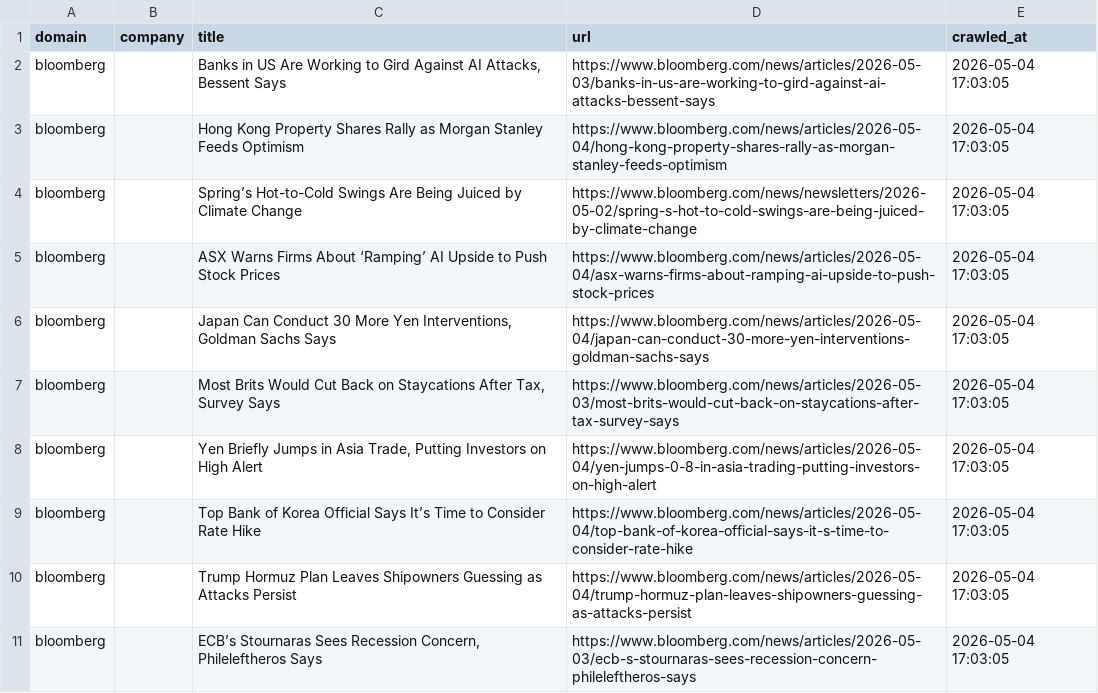
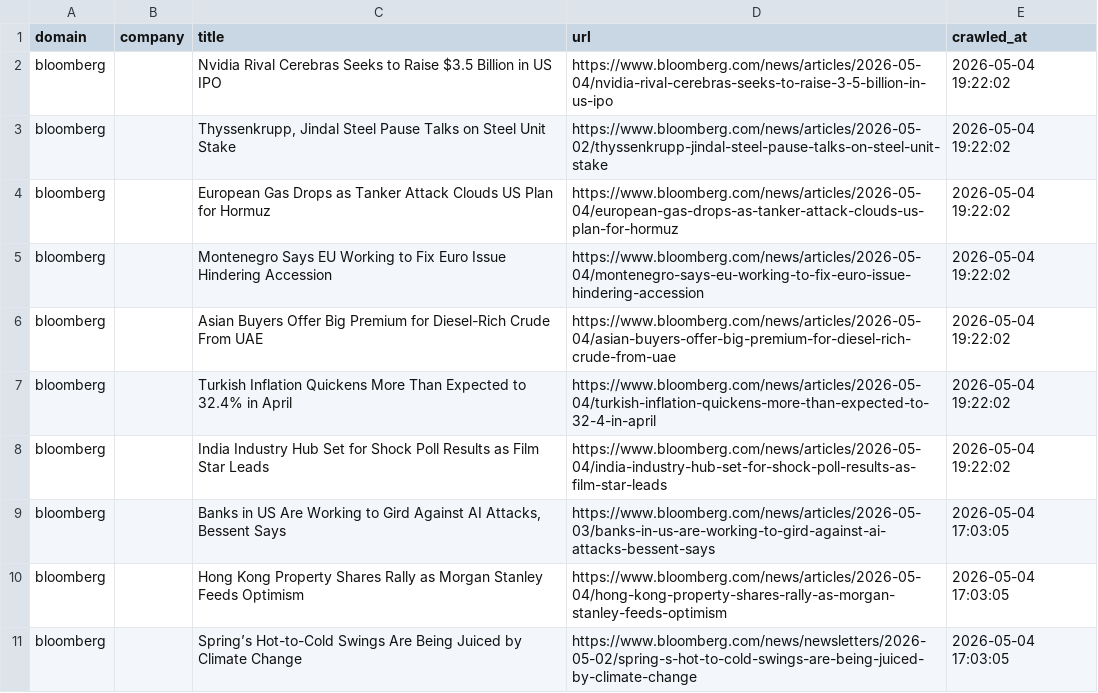
Before and after one commit to levelupup/news_crawler, a CSV file: data/bloomberg.csv, drawn as a sheet; only a part is shown; the shorter side is filled out with more unchanged rows; the diff names each change by its address in the sheet, - before the commit and + after, or states it on an @@ line.

```diff
--- a/data/bloomberg.csv
+++ b/data/bloomberg.csv
+row 2: bloomberg |  | Nvidia Rival Cerebras Seeks to Raise $3.5 Billion in US IPO | https://www.bloomberg.com/news/articles/2026-05-04/nvidia-rival-cerebras-seeks-to-raise-3-5-billion-in-us-ipo | 2026-05-04 19:22:02
+row 3: bloomberg |  | Thyssenkrupp, Jindal Steel Pause Talks on Steel Unit Stake | https://www.bloomberg.com/news/articles/2026-05-02/thyssenkrupp-jindal-steel-pause-talks-on-steel-unit-stake | 2026-05-04 19:22:02
+row 4: bloomberg |  | European Gas Drops as Tanker Attack Clouds US Plan for Hormuz | https://www.bloomberg.com/news/articles/2026-05-04/european-gas-drops-as-tanker-attack-clouds-us-plan-for-hormuz | 2026-05-04 19:22:02
+row 5: bloomberg |  | Montenegro Says EU Working to Fix Euro Issue Hindering Accession | https://www.bloomberg.com/news/articles/2026-05-04/montenegro-says-eu-working-to-fix-euro-issue-hindering-accession | 2026-05-04 19:22:02
+row 6: bloomberg |  | Asian Buyers Offer Big Premium for Diesel-Rich Crude From UAE | https://www.bloomberg.com/news/articles/2026-05-04/asian-buyers-offer-big-premium-for-diesel-rich-crude-from-uae | 2026-05-04 19:22:02
+row 7: bloomberg |  | Turkish Inflation Quickens More Than Expected to 32.4% in April | https://www.bloomberg.com/news/articles/2026-05-04/turkish-inflation-quickens-more-than-expected-to-32-4-in-april | 2026-05-04 19:22:02
+row 8: bloomberg |  | India Industry Hub Set for Shock Poll Results as Film Star Leads | https://www.bloomberg.com/news/articles/2026-05-04/india-industry-hub-set-for-shock-poll-results-as-film-star-leads | 2026-05-04 19:22:02
```
Also changed, not shown: data/cna.csv, data/ctee.csv, 24 other files.
